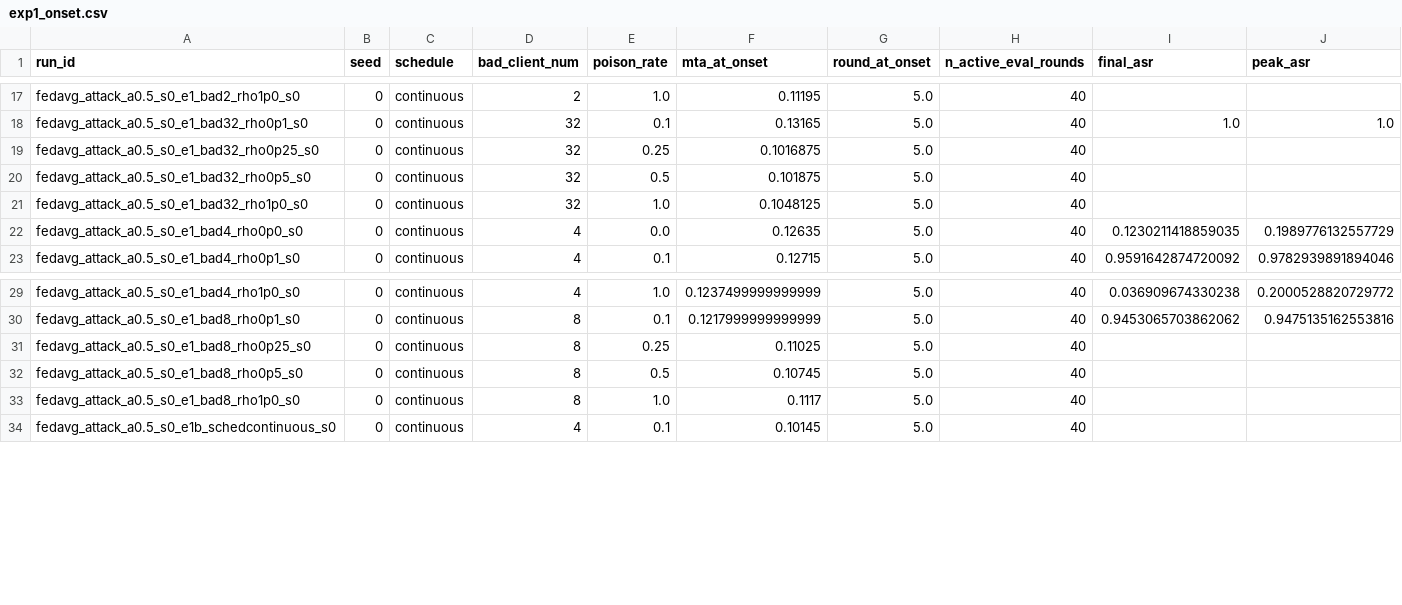
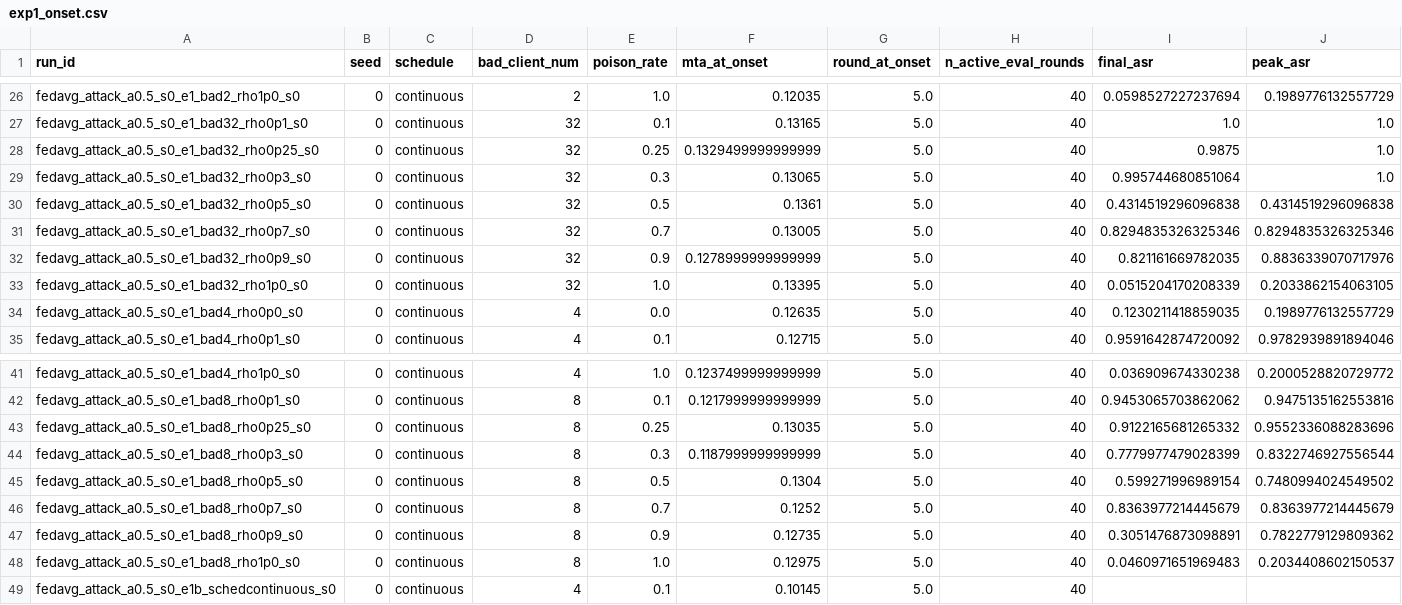
Before and after one commit to Huangru-114/Bad-PFL, a CSV file: results/exp1_onset.csv, drawn as a sheet; only a part is shown, gaps mark what is left out; addresses are those after the commit; the diff covers the shown part only; the diff names each change by its address in the sheet, - before the commit and + after, or states it on an @@ line.

```diff
--- a/results/exp1_onset.csv
+++ b/results/exp1_onset.csv
-F26 (mta_at_onset): 0.11195
+F26 (mta_at_onset): 0.12035
-I26 (final_asr): (empty)
+I26 (final_asr): 0.0598527227237694
-J26 (peak_asr): (empty)
+J26 (peak_asr): 0.1989776132557729
-F28 (mta_at_onset): 0.1016875
+F28 (mta_at_onset): 0.1329499999999999
-I28 (final_asr): (empty)
+I28 (final_asr): 0.9875
-J28 (peak_asr): (empty)
+J28 (peak_asr): 1.0
+row 29: fedavg_attack_a0.5_s0_e1_bad32_rho0p3_s0 | 0 | continuous | 32 | 0.3 | 0.13065 | 5.0 | 40 | 0.995744680851064 | 1.0
-F30 (mta_at_onset): 0.101875
+F30 (mta_at_onset): 0.1361
-I30 (final_asr): (empty)
+I30 (final_asr): 0.4314519296096838
-J30 (peak_asr): (empty)
+J30 (peak_asr): 0.4314519296096838
+row 31: fedavg_attack_a0.5_s0_e1_bad32_rho0p7_s0 | 0 | continuous | 32 | 0.7 | 0.13005 | 5.0 | 40 | 0.8294835326325346 | 0.8294835326325346
+row 32: fedavg_attack_a0.5_s0_e1_bad32_rho0p9_s0 | 0 | continuous | 32 | 0.9 | 0.1278999999999999 | 5.0 | 40 | 0.821161669782035 | 0.8836339070717976
-F33 (mta_at_onset): 0.1048125
+F33 (mta_at_onset): 0.13395
-I33 (final_asr): (empty)
+I33 (final_asr): 0.0515204170208339
-J33 (peak_asr): (empty)
+J33 (peak_asr): 0.2033862154063105
-F43 (mta_at_onset): 0.11025
+F43 (mta_at_onset): 0.13035
-I43 (final_asr): (empty)
+I43 (final_asr): 0.9122165681265332
-J43 (peak_asr): (empty)
+J43 (peak_asr): 0.9552336088283696
+row 44: fedavg_attack_a0.5_s0_e1_bad8_rho0p3_s0 | 0 | continuous | 8 | 0.3 | 0.1187999999999999 | 5.0 | 40 | 0.7779977479028399 | 0.8322746927556544
-F45 (mta_at_onset): 0.10745
+F45 (mta_at_onset): 0.1304
-I45 (final_asr): (empty)
+I45 (final_asr): 0.599271996989154
-J45 (peak_asr): (empty)
+J45 (peak_asr): 0.7480994024549502
+row 46: fedavg_attack_a0.5_s0_e1_bad8_rho0p7_s0 | 0 | continuous | 8 | 0.7 | 0.1252 | 5.0 | 40 | 0.8363977214445679 | 0.8363977214445679
+row 47: fedavg_attack_a0.5_s0_e1_bad8_rho0p9_s0 | 0 | continuous | 8 | 0.9 | 0.12735 | 5.0 | 40 | 0.3051476873098891 | 0.7822779129809362
-F48 (mta_at_onset): 0.1117
+F48 (mta_at_onset): 0.12975
-I48 (final_asr): (empty)
+I48 (final_asr): 0.0460971651969483
-J48 (peak_asr): (empty)
+J48 (peak_asr): 0.2034408602150537
```
Also changed, not shown: 9 added rows and 24 edited cells elsewhere in this file, results/exp1_asr_tiers.csv, results/exp1_crossings.csv, 10 other files.
